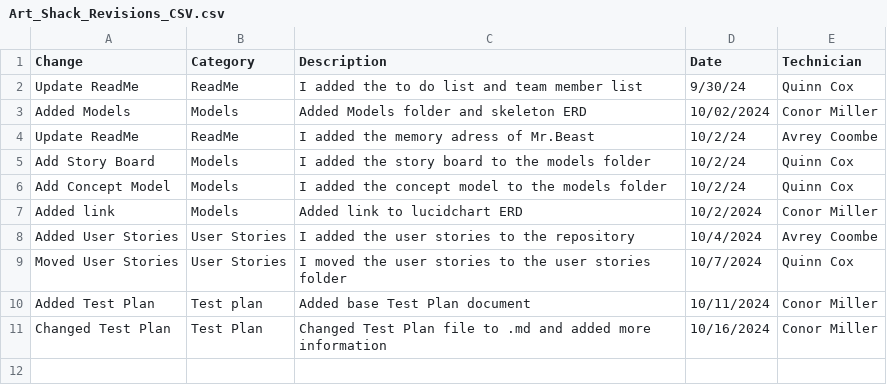
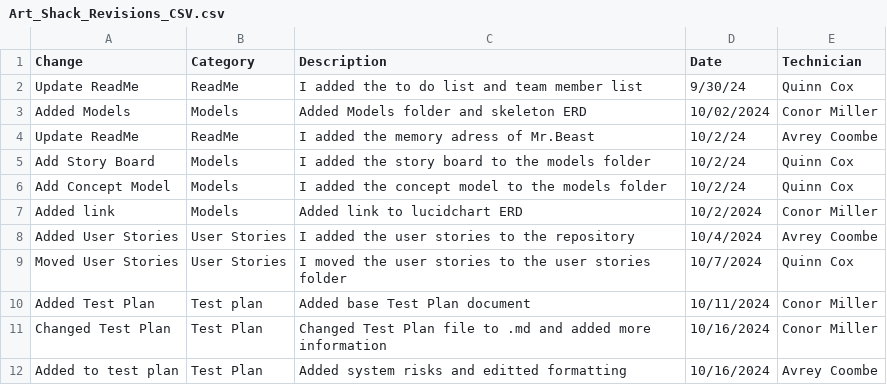
Before and after one commit to QuinnCox/ESOF-Art-Shack, a CSV file: Art_Shack_Revisions_CSV.csv, drawn as a sheet; the diff names each change by its address in the sheet, - before the commit and + after, or states it on an @@ line.

Commit message:
Update Art_Shack_Revisions_CSV.csv

```diff
--- a/Art_Shack_Revisions_CSV.csv
+++ b/Art_Shack_Revisions_CSV.csv
+row 12: Added to test plan | Test Plan | Added system risks and editted formatting | 10/16/2024 | Avrey Coombe
```
